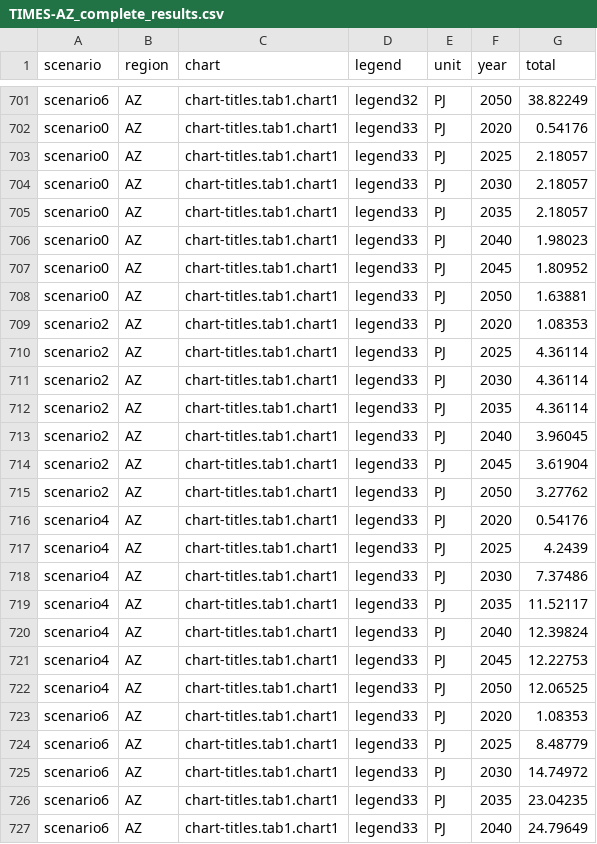
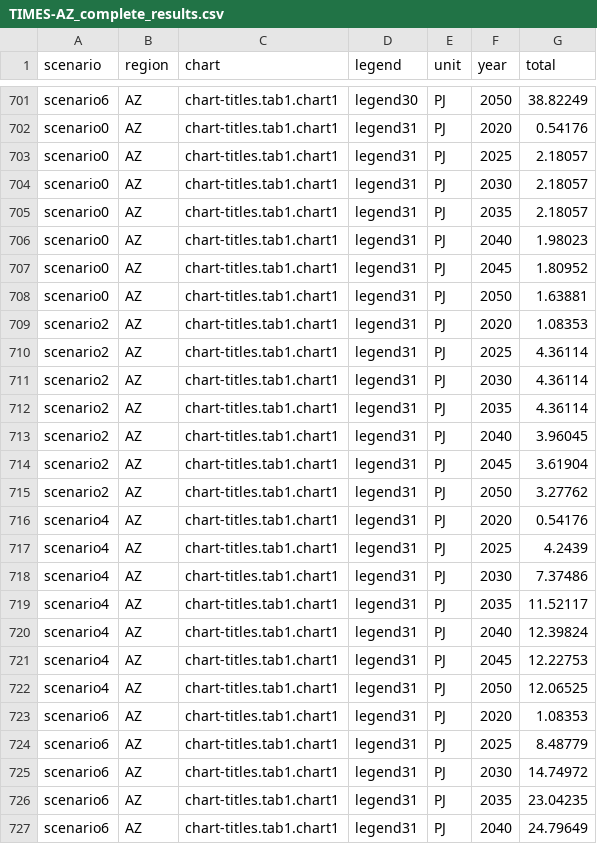
Before and after one commit to tokni/TIMES-Azerbaijan, a CSV file: TIMES-AZ_complete_results.csv, drawn as a sheet; only a part is shown, gaps mark what is left out; the diff covers the shown part only; the diff names each change by its address in the sheet, - before the commit and + after, or states it on an @@ line.

```diff
--- a/TIMES-AZ_complete_results.csv
+++ b/TIMES-AZ_complete_results.csv
-D701 (legend): legend32
+D701 (legend): legend30
-D702:D727 (legend): legend33
+D702:D727 (legend): legend31
```
Also changed, not shown: 85 edited cells elsewhere in this file, 2 other files.
